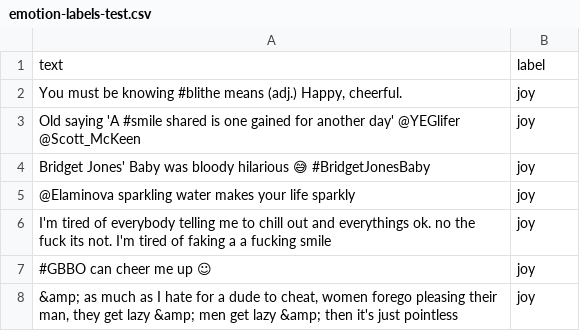
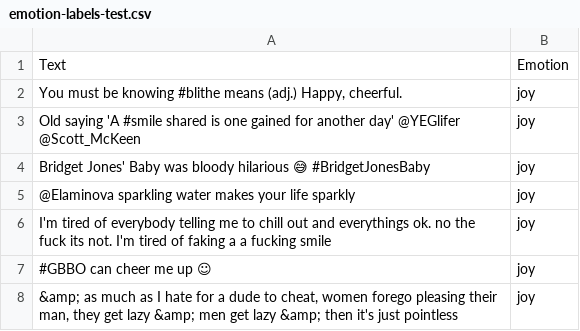
Before and after one commit to xenna-g/Emotion_txt, a CSV file: emotion-labels-test.csv, drawn as a sheet; only a part is shown; removed rows and columns are numbered as before the commit, all else as after; the diff names each change by its address in the sheet, - before the commit and + after, or states it on an @@ line.

Commit message:
Add files via upload

```diff
--- a/emotion-labels-test.csv
+++ b/emotion-labels-test.csv
-row 1: text | label
+row 1: Text | Emotion
```
